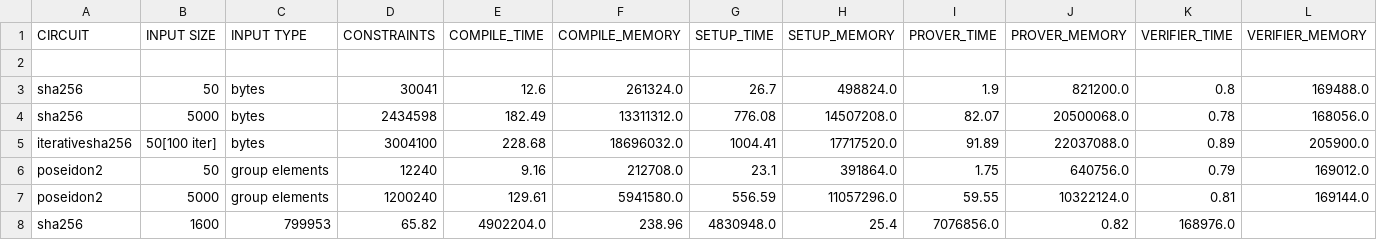
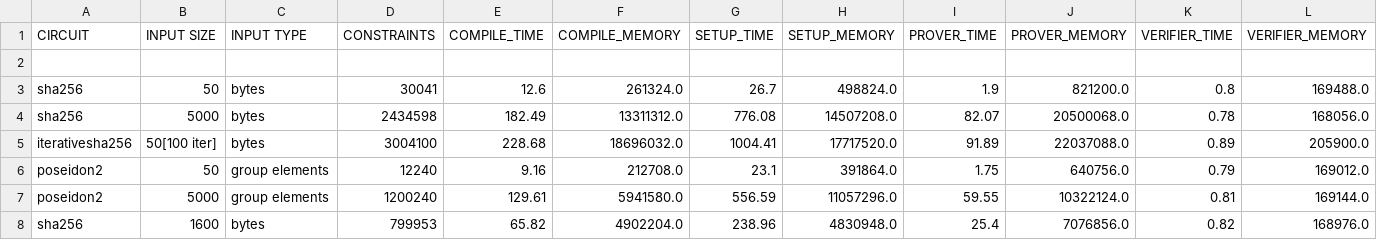
Before and after one commit to PIERdemo/Benchmark-Circom-Circuits, a CSV file: benchmark_circuits.csv, drawn as a sheet; removed rows and columns are numbered as before the commit, all else as after; the diff names each change by its address in the sheet, - before the commit and + after, or states it on an @@ line.

Commit message:
Update benchmark_circuits.csv

```diff
--- a/benchmark_circuits.csv
+++ b/benchmark_circuits.csv
-row 8: sha256 | 1600 | 799953 | 65.82 | 4902204.0 | 238.96 | 4830948.0 | 25.4 | 7076856.0 | 0.82 | 168976.0
+row 8: sha256 | 1600 | bytes | 799953 | 65.82 | 4902204.0 | 238.96 | 4830948.0 | 25.4 | 7076856.0 | 0.82 | 168976.0
```
